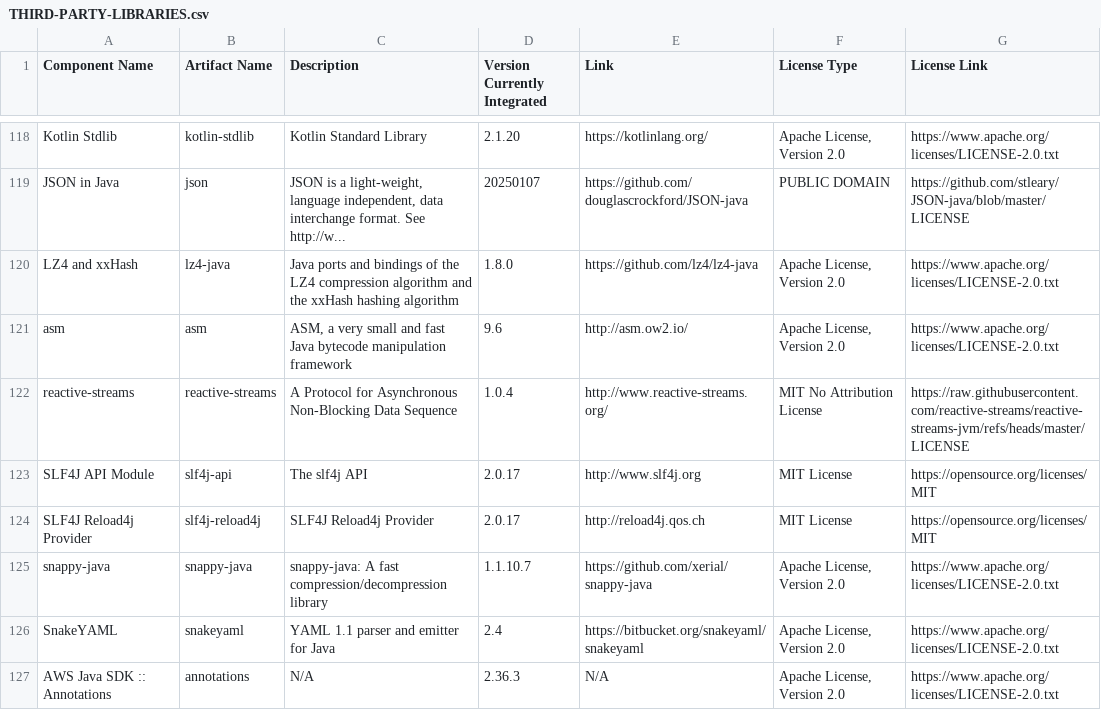
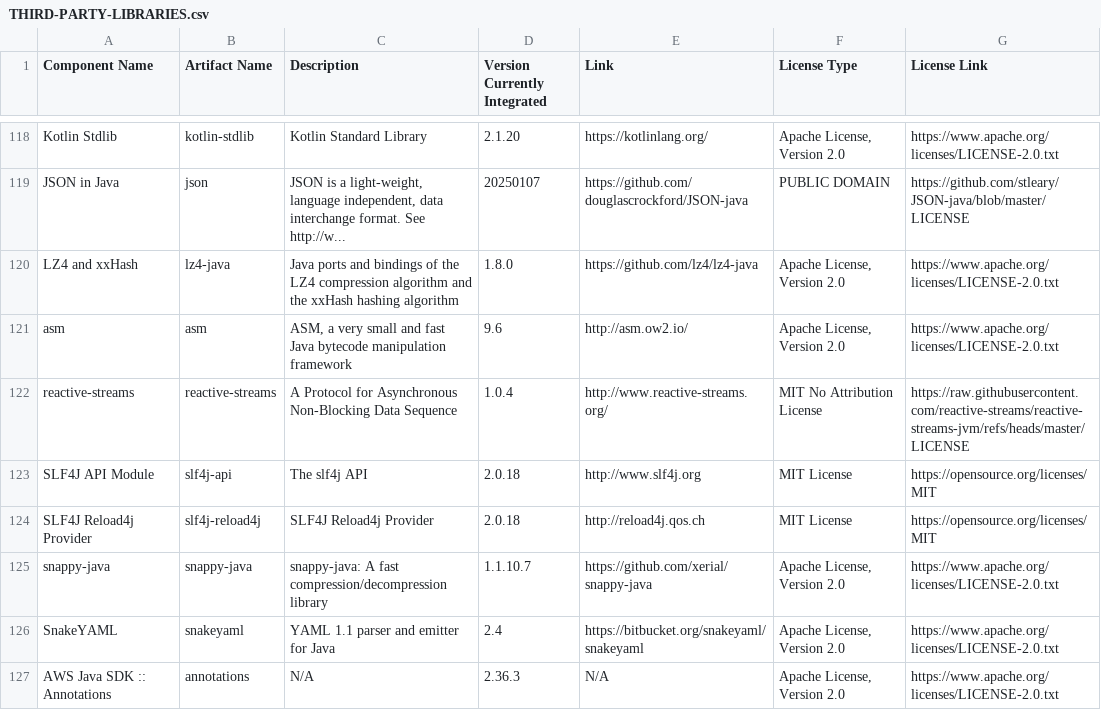
Before and after one commit to Lightstreamer/Lightstreamer-kafka-connector, a CSV file: kafka-connector-project/licenses/THIRD-PARTY-LIBRARIES.csv, drawn as a sheet; only a part is shown, gaps mark what is left out.

Commit message:
Update SLF4J API and Reload4j provider versions to 2.0.18 in THIRD-PARTY-LIBRARIES.csv

```diff
--- a/kafka-connector-project/licenses/THIRD-PARTY-LIBRARIES.csv
+++ b/kafka-connector-project/licenses/THIRD-PARTY-LIBRARIES.csv
@@ -122,4 +122,4 @@ asm;asm;ASM, a very small and fast Java bytecode manipulation framework;9.6;http
 reactive-streams;reactive-streams;A Protocol for Asynchronous Non-Blocking Data Sequence;1.0.4;http://www.reactive-streams.org/;MIT No Attribution License;https://raw.githubusercontent.com/reactive-streams/reactive-streams-jvm/refs/heads/master/LICENSE
-SLF4J API Module;slf4j-api;The slf4j API;2.0.17;http://www.slf4j.org;MIT License;https://opensource.org/licenses/MIT
-SLF4J Reload4j Provider;slf4j-reload4j;SLF4J Reload4j Provider;2.0.17;http://reload4j.qos.ch;MIT License;https://opensource.org/licenses/MIT
+SLF4J API Module;slf4j-api;The slf4j API;2.0.18;http://www.slf4j.org;MIT License;https://opensource.org/licenses/MIT
+SLF4J Reload4j Provider;slf4j-reload4j;SLF4J Reload4j Provider;2.0.18;http://reload4j.qos.ch;MIT License;https://opensource.org/licenses/MIT
 snappy-java;snappy-java;snappy-java: A fast compression/decompression library;1.1.10.7;https://github.com/xerial/snappy-java;Apache License, Version 2.0;https://www.apache.org/licenses/LICENSE-2.0.txt
```
